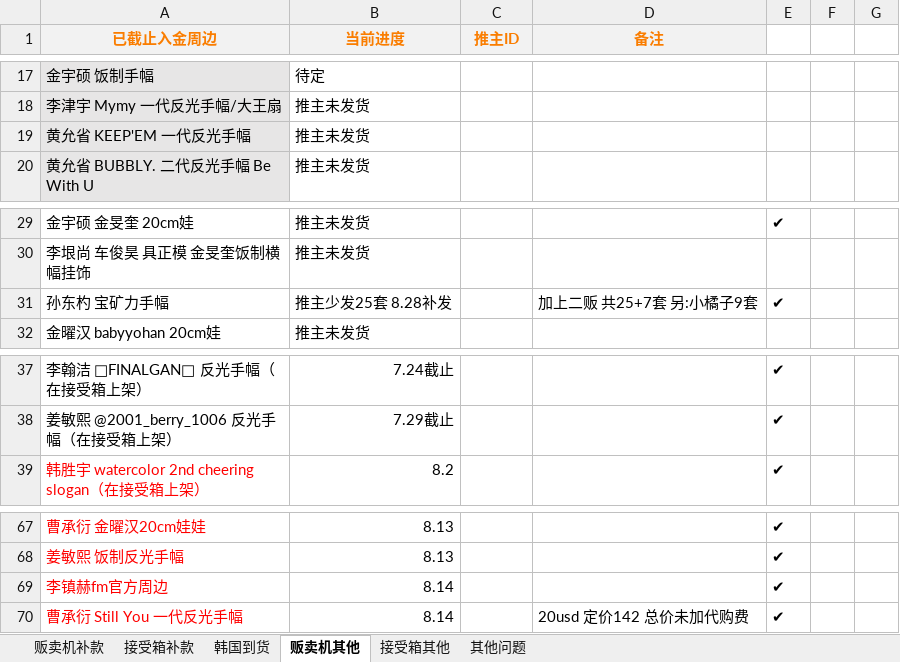
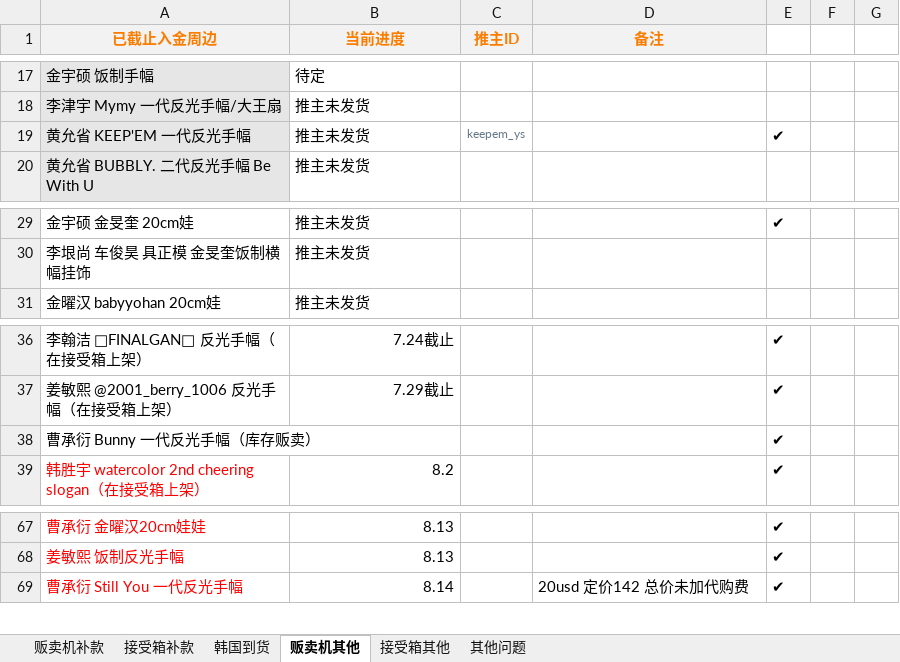
Before and after one commit to yukimi1212/404, an Excel workbook: 进度整理.xlsx, sheet 贩卖机其他, drawn as a sheet; only a part is shown, gaps mark what is left out; values as stored, in another font and other column widths than the file's, no borders; removed rows and columns are numbered as before the commit, all else as after; the diff names each change by its address in the sheet, - before the commit and + after, or states it on an @@ line.

```diff
--- a/进度整理.xlsx (sheet 贩卖机其他)
+++ b/进度整理.xlsx (sheet 贩卖机其他)
-C19 (推主ID): (empty)
+C19 (推主ID): keepem_ys
-E19: (empty)
+E19: ✔
-row 31: 孙东杓 宝矿力手幅 | 推主少发25套 8.28补发 |  | 加上二贩 共25+7套 另:小橘子9套 | ✔
+row 38: 曹承衍 Bunny 一代反光手幅（库存贩卖） |  |  |  | ✔
-row 69: 李镇赫fm官方周边 | 8.14 |  |  | ✔
```
Also changed, not shown: sheet 贩卖机补款, sheet 韩国到货, sheet 接受箱补款, sheet 其他问题, 超话情况.xlsx, 1 other file.
